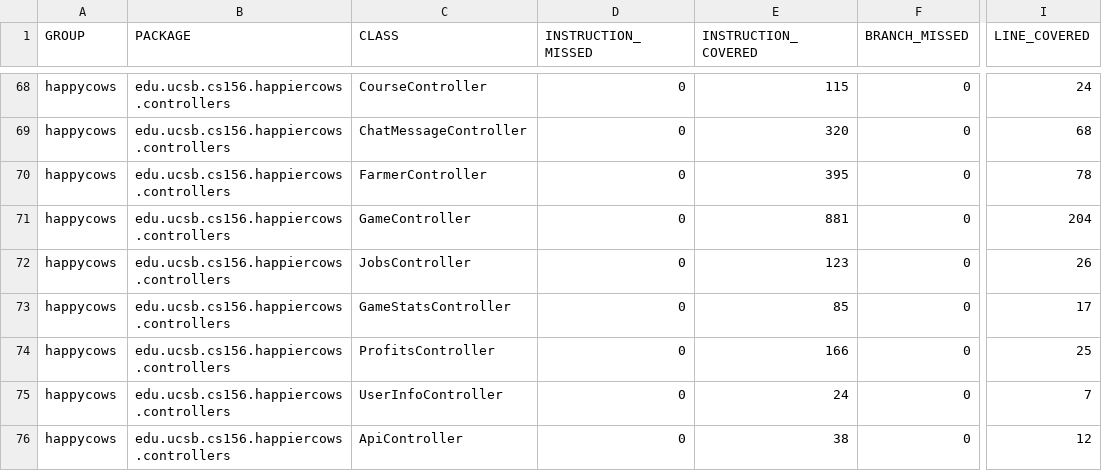
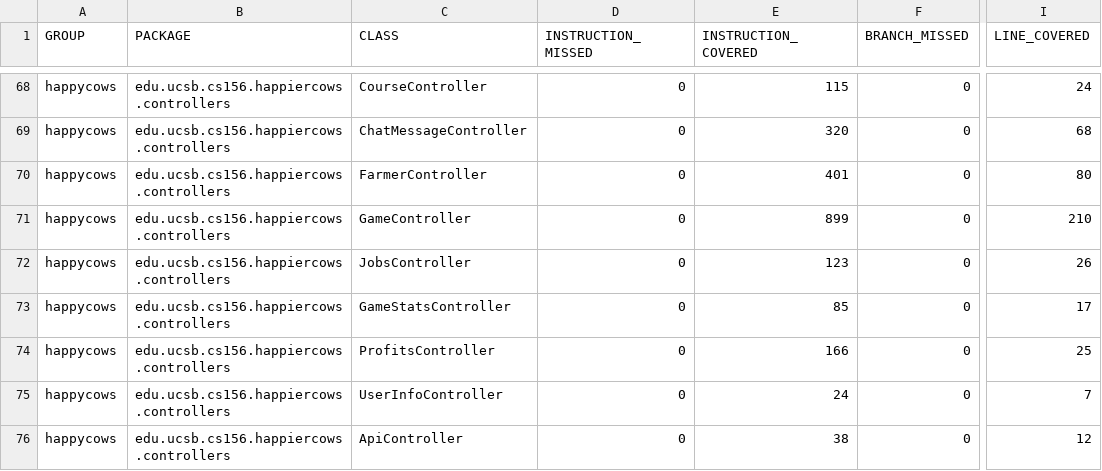
Before and after one commit to ucsb-cs156-f26/proj-happycows-f26-14, a CSV file: prs/34/jacoco/jacoco.csv, drawn as a sheet; only a part is shown, gaps mark what is left out; the diff names each change by its address in the sheet, - before the commit and + after, or states it on an @@ line.

```diff
--- a/prs/34/jacoco/jacoco.csv
+++ b/prs/34/jacoco/jacoco.csv
-E70 (INSTRUCTION_COVERED): 395
+E70 (INSTRUCTION_COVERED): 401
-I70 (LINE_COVERED): 78
+I70 (LINE_COVERED): 80
-E71 (INSTRUCTION_COVERED): 881
+E71 (INSTRUCTION_COVERED): 899
-I71 (LINE_COVERED): 204
+I71 (LINE_COVERED): 210
```
Also changed, not shown: 11 other files.
